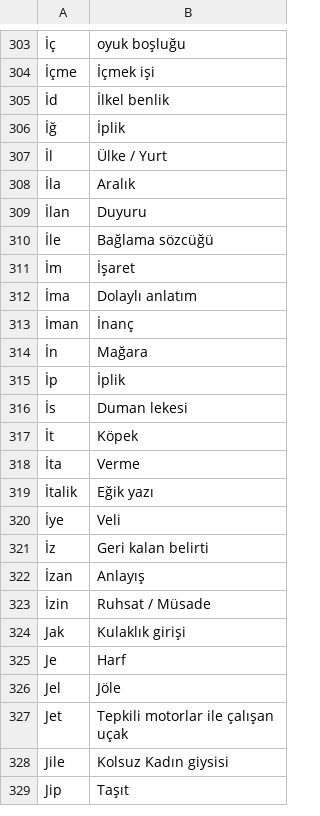
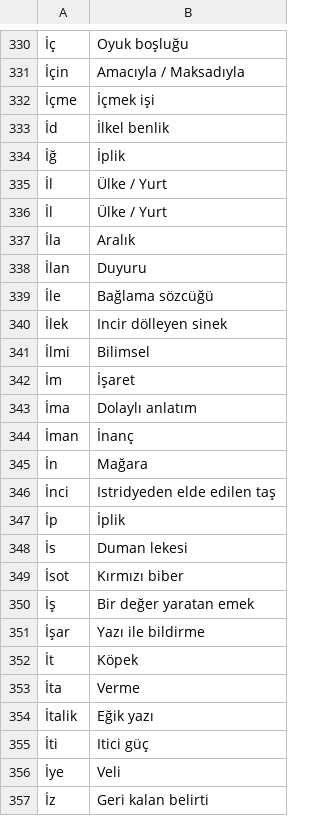
Before and after one commit to VedatBiner/flutter-codes, a CSV file: kelimelik_words_app/assets/database/kelimelik_backup.csv, drawn as a sheet; only a part is shown, gaps mark what is left out; the shorter side is filled out with more unchanged rows; addresses are those after the commit; the diff covers the shown part only; the diff names each change by its address in the sheet, - before the commit and + after, or states it on an @@ line.

```diff
--- a/kelimelik_words_app/assets/database/kelimelik_backup.csv
+++ b/kelimelik_words_app/assets/database/kelimelik_backup.csv
-B330: oyuk boşluğu
+B330: Oyuk boşluğu
+row 331: İçin | Amacıyla / Maksadıyla
+row 336: İl | Ülke / Yurt
+row 340: İlek | Incir dölleyen sinek
+row 341: İlmi | Bilimsel
+row 346: İnci | Istridyeden elde edilen taş
+row 349: İsot | Kırmızı biber
+row 350: İş | Bir değer yaratan emek
+row 351: İşar | Yazı ile bildirme
+row 355: İti | Itici güç
```
Also changed, not shown: 80 added rows, 8 removed rows and 2 edited cells elsewhere in this file, 13 other files.
